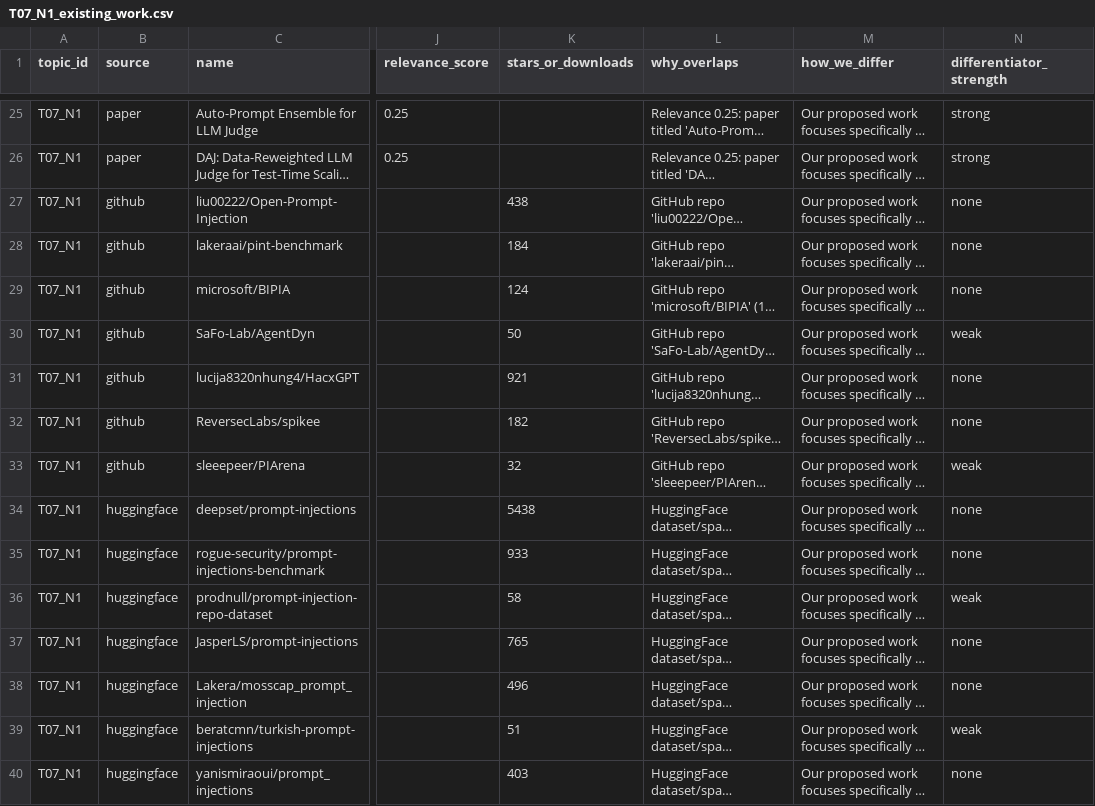
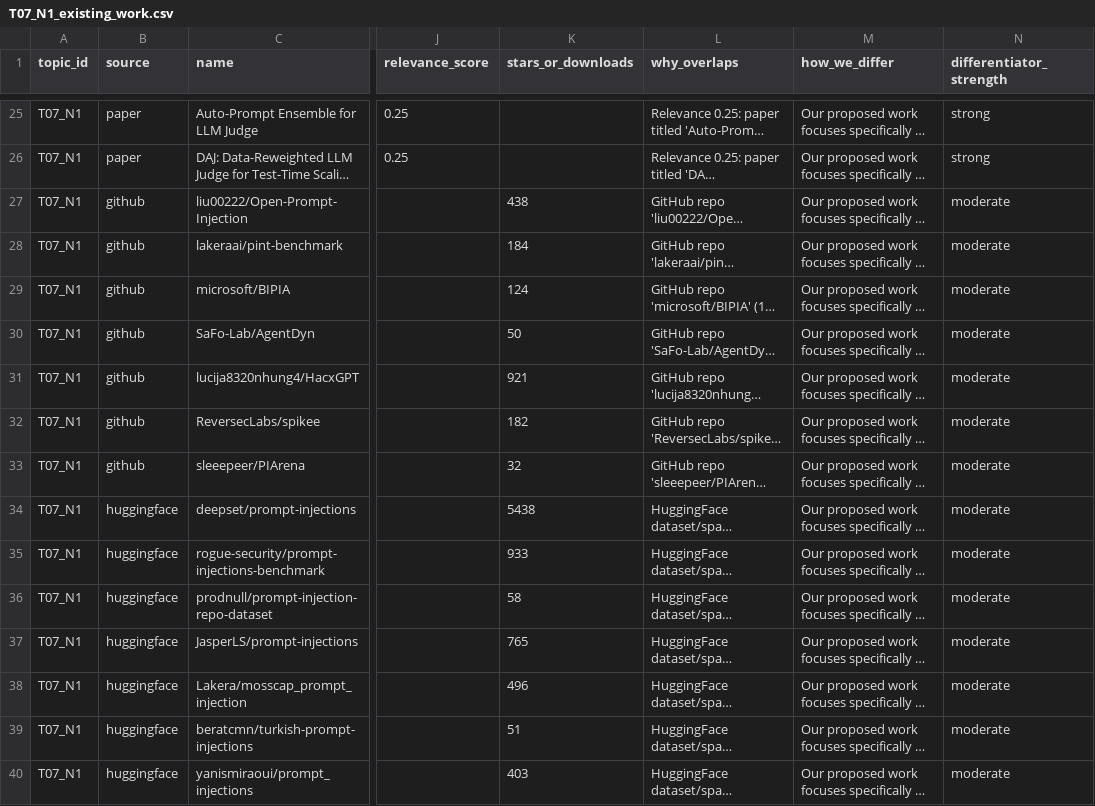
Before and after one commit to rohithreddybc/research-command-center, a CSV file: data/existing_work/T07_N1_existing_work.csv, drawn as a sheet; only a part is shown, gaps mark what is left out; long unchanged cells end in …; the diff covers the shown part only; the diff names each change by its address in the sheet, - before the commit and + after, or states it on an @@ line.

```diff
--- a/data/existing_work/T07_N1_existing_work.csv
+++ b/data/existing_work/T07_N1_existing_work.csv
-N27:N29 (differentiator_strength): none
+N27:N29 (differentiator_strength): moderate
-N30 (differentiator_strength): weak
+N30 (differentiator_strength): moderate
-N31:N32 (differentiator_strength): none
+N31:N32 (differentiator_strength): moderate
-N33 (differentiator_strength): weak
+N33 (differentiator_strength): moderate
-N34:N35 (differentiator_strength): none
+N34:N35 (differentiator_strength): moderate
-N36 (differentiator_strength): weak
+N36 (differentiator_strength): moderate
-N37:N38 (differentiator_strength): none
+N37:N38 (differentiator_strength): moderate
-N39 (differentiator_strength): weak
+N39 (differentiator_strength): moderate
-N40 (differentiator_strength): none
+N40 (differentiator_strength): moderate
```
Also changed, not shown: 36 edited cells elsewhere in this file, data/existing_work/T04_existing_work.csv, data/existing_work/T07_existing_work.csv, 38 other files.
